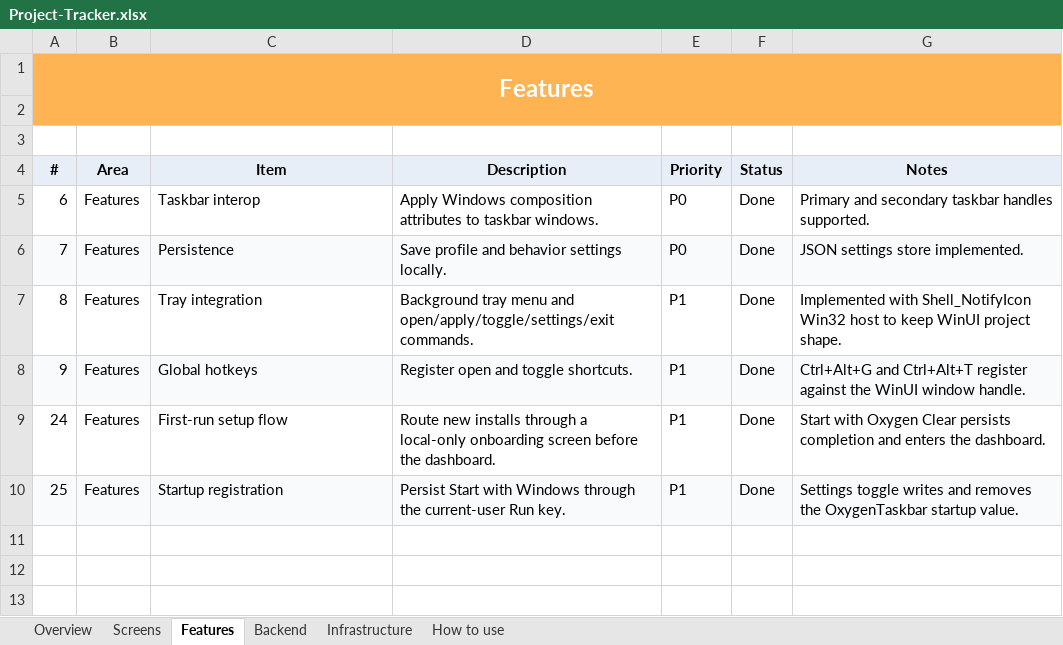
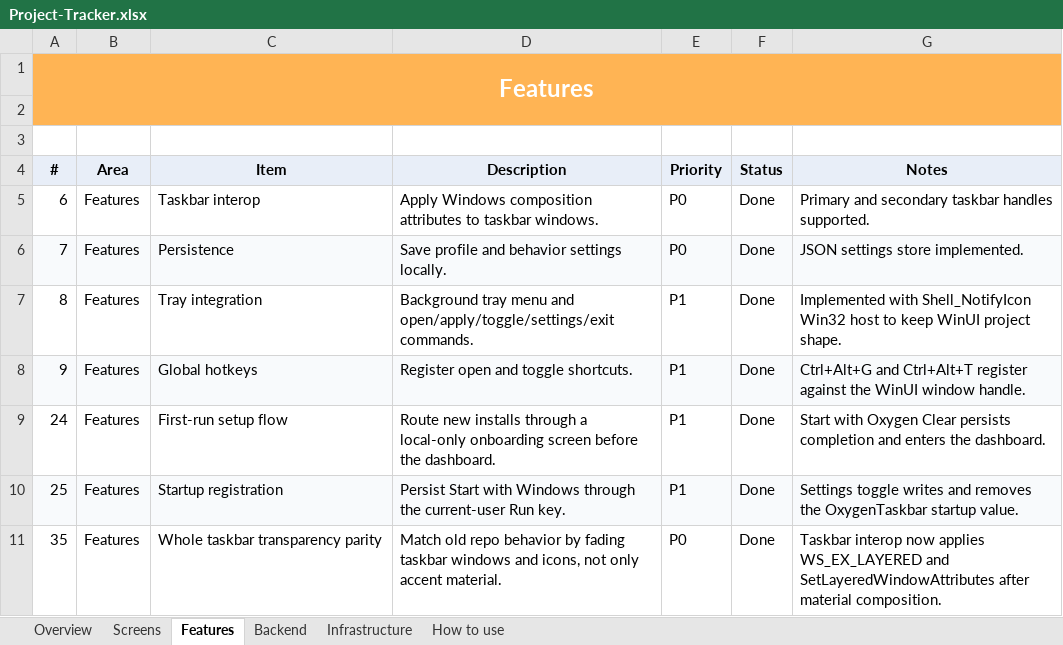
Before and after one commit to SFSorrow1968/TaskbarTransparency-WinUI, an Excel workbook: tracker/Project-Tracker.xlsx, sheet Features, drawn as a sheet; values as stored, in another font and other column widths than the file's, no borders; conditional formats not drawn; the diff names each change by its address in the sheet, - before the commit and + after, or states it on an @@ line.

Commit message:
Fade whole taskbar window

```diff
--- a/tracker/Project-Tracker.xlsx (sheet Features)
+++ b/tracker/Project-Tracker.xlsx (sheet Features)
+row 11: 35 | Features | Whole taskbar transparency parity | Match old repo behavior by fading taskbar windows and icons, not only accent material. | P0 | Done | Taskbar interop now applies WS_EX_LAYERED and SetLayeredWindowAttributes after material composition.
```
Also changed, not shown: sheet Overview, 3 other files.
